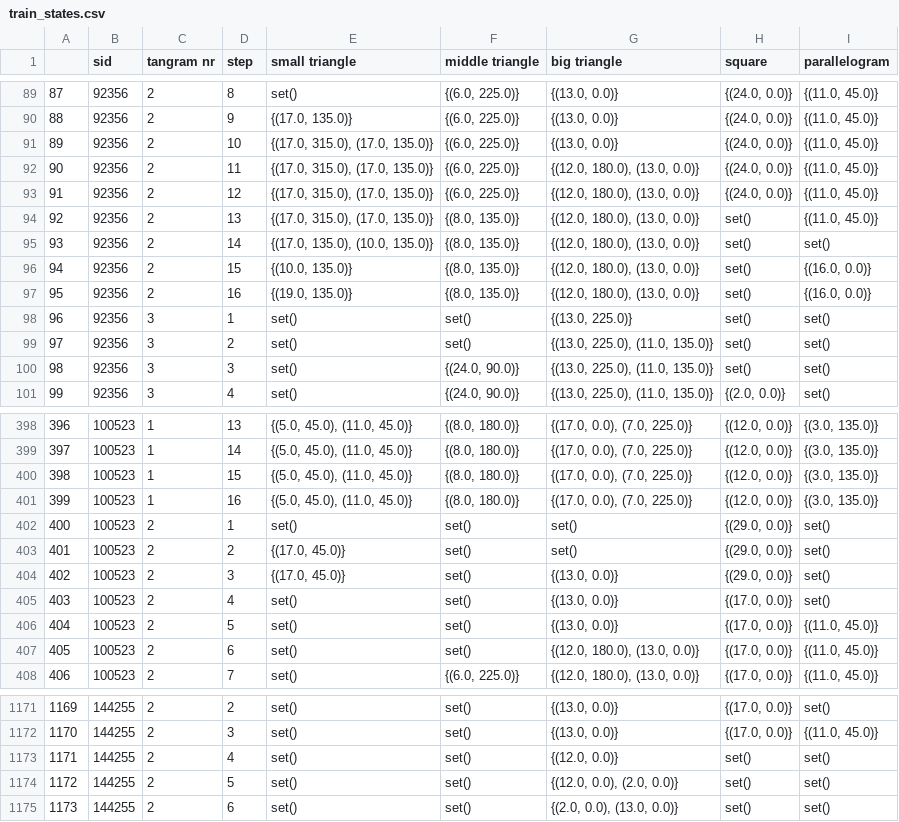
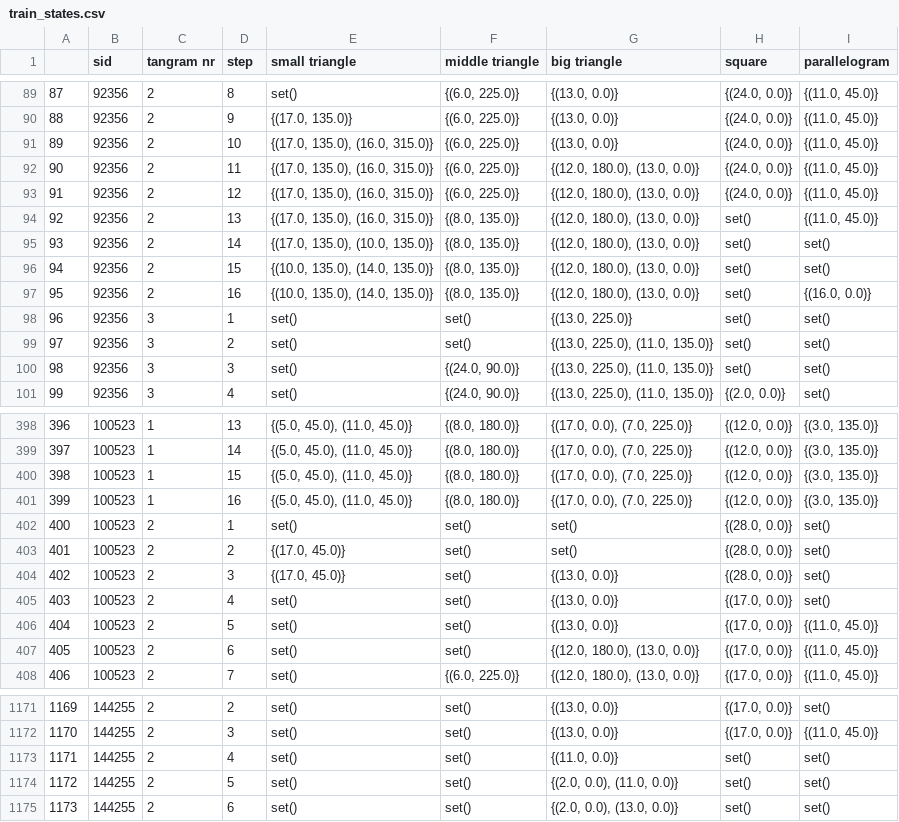
Before and after one commit to Thezamp/tangram-solver, a CSV file: datasets/train_states.csv, drawn as a sheet; only a part is shown, gaps mark what is left out; the diff covers the shown part only.

```diff
--- a/datasets/train_states.csv
+++ b/datasets/train_states.csv
@@ -90,9 +90,9 @@
 88,92356,2,9,"{(17.0, 135.0)}","{(6.0, 225.0)}","{(13.0, 0.0)}","{(24.0, 0.0)}","{(11.0, 45.0)}"
-89,92356,2,10,"{(17.0, 315.0), (17.0, 135.0)}","{(6.0, 225.0)}","{(13.0, 0.0)}","{(24.0, 0.0)}","{(11.0, 45.0)}"
-90,92356,2,11,"{(17.0, 315.0), (17.0, 135.0)}","{(6.0, 225.0)}","{(12.0, 180.0), (13.0, 0.0)}","{(24.0, 0.0)}","{(11.0, 45.0)}"
-91,92356,2,12,"{(17.0, 315.0), (17.0, 135.0)}","{(6.0, 225.0)}","{(12.0, 180.0), (13.0, 0.0)}","{(24.0, 0.0)}","{(11.0, 45.0)}"
-92,92356,2,13,"{(17.0, 315.0), (17.0, 135.0)}","{(8.0, 135.0)}","{(12.0, 180.0), (13.0, 0.0)}",set(),"{(11.0, 45.0)}"
+89,92356,2,10,"{(17.0, 135.0), (16.0, 315.0)}","{(6.0, 225.0)}","{(13.0, 0.0)}","{(24.0, 0.0)}","{(11.0, 45.0)}"
+90,92356,2,11,"{(17.0, 135.0), (16.0, 315.0)}","{(6.0, 225.0)}","{(12.0, 180.0), (13.0, 0.0)}","{(24.0, 0.0)}","{(11.0, 45.0)}"
+91,92356,2,12,"{(17.0, 135.0), (16.0, 315.0)}","{(6.0, 225.0)}","{(12.0, 180.0), (13.0, 0.0)}","{(24.0, 0.0)}","{(11.0, 45.0)}"
+92,92356,2,13,"{(17.0, 135.0), (16.0, 315.0)}","{(8.0, 135.0)}","{(12.0, 180.0), (13.0, 0.0)}",set(),"{(11.0, 45.0)}"
 93,92356,2,14,"{(17.0, 135.0), (10.0, 135.0)}","{(8.0, 135.0)}","{(12.0, 180.0), (13.0, 0.0)}",set(),set()
-94,92356,2,15,"{(10.0, 135.0)}","{(8.0, 135.0)}","{(12.0, 180.0), (13.0, 0.0)}",set(),"{(16.0, 0.0)}"
-95,92356,2,16,"{(19.0, 135.0)}","{(8.0, 135.0)}","{(12.0, 180.0), (13.0, 0.0)}",set(),"{(16.0, 0.0)}"
+94,92356,2,15,"{(10.0, 135.0), (14.0, 135.0)}","{(8.0, 135.0)}","{(12.0, 180.0), (13.0, 0.0)}",set(),set()
+95,92356,2,16,"{(10.0, 135.0), (14.0, 135.0)}","{(8.0, 135.0)}","{(12.0, 180.0), (13.0, 0.0)}",set(),"{(16.0, 0.0)}"
 96,92356,3,1,set(),set(),"{(13.0, 225.0)}",set(),set()
@@ -401,5 +401,5 @@
 399,100523,1,16,"{(5.0, 45.0), (11.0, 45.0)}","{(8.0, 180.0)}","{(17.0, 0.0), (7.0, 225.0)}","{(12.0, 0.0)}","{(3.0, 135.0)}"
-400,100523,2,1,set(),set(),set(),"{(29.0, 0.0)}",set()
-401,100523,2,2,"{(17.0, 45.0)}",set(),set(),"{(29.0, 0.0)}",set()
-402,100523,2,3,"{(17.0, 45.0)}",set(),"{(13.0, 0.0)}","{(29.0, 0.0)}",set()
+400,100523,2,1,set(),set(),set(),"{(28.0, 0.0)}",set()
+401,100523,2,2,"{(17.0, 45.0)}",set(),set(),"{(28.0, 0.0)}",set()
+402,100523,2,3,"{(17.0, 45.0)}",set(),"{(13.0, 0.0)}","{(28.0, 0.0)}",set()
 403,100523,2,4,set(),set(),"{(13.0, 0.0)}","{(17.0, 0.0)}",set()
@@ -1172,4 +1172,4 @@
 1170,144255,2,3,set(),set(),"{(13.0, 0.0)}","{(17.0, 0.0)}","{(11.0, 45.0)}"
-1171,144255,2,4,set(),set(),"{(12.0, 0.0)}",set(),set()
-1172,144255,2,5,set(),set(),"{(12.0, 0.0), (2.0, 0.0)}",set(),set()
+1171,144255,2,4,set(),set(),"{(11.0, 0.0)}",set(),set()
+1172,144255,2,5,set(),set(),"{(2.0, 0.0), (11.0, 0.0)}",set(),set()
 1173,144255,2,6,set(),set(),"{(2.0, 0.0), (13.0, 0.0)}",set(),set()
```
Also changed, not shown: 76 edited cells elsewhere in this file, datasets/landmark_str_0.csv, datasets/landmark_str_1.csv, 13 other files.
